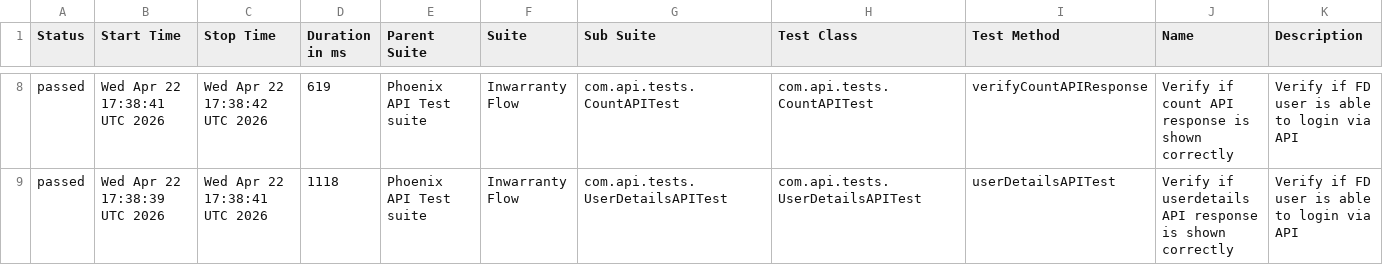
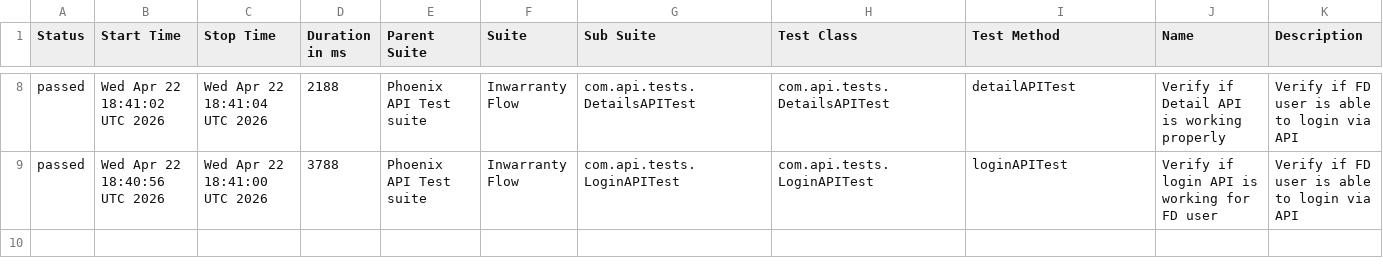
Before and after one commit to tusharS007/PhoenixTestAutomationFramework, a CSV file: data/suites.csv, drawn as a sheet; only a part is shown, gaps mark what is left out; the diff covers the shown part only.

```diff
--- a/data/suites.csv
+++ b/data/suites.csv
@@ -8,2 +8,2 @@
-"passed","Wed Apr 22 17:38:41 UTC 2026","Wed Apr 22 17:38:42 UTC 2026","619","Phoenix API Test suite","Inwarranty Flow","com.api.tests.CountAPITest","com.api.tests.CountAPITest","verifyCountAPIResponse","Verify if count API response is shown correctly","Verify if FD user is able to login via API"
-"passed","Wed Apr 22 17:38:39 UTC 2026","Wed Apr 22 17:38:41 UTC 2026","1118","Phoenix API Test suite","Inwarranty Flow","com.api.tests.UserDetailsAPITest","com.api.tests.UserDetailsAPITest","userDetailsAPITest","Verify if userdetails API response is shown correctly","Verify if FD user is able to login via API"
+"passed","Wed Apr 22 18:41:02 UTC 2026","Wed Apr 22 18:41:04 UTC 2026","2188","Phoenix API Test suite","Inwarranty Flow","com.api.tests.DetailsAPITest","com.api.tests.DetailsAPITest","detailAPITest","Verify if Detail API is working properly","Verify if FD user is able to login via API"
+"passed","Wed Apr 22 18:40:56 UTC 2026","Wed Apr 22 18:41:00 UTC 2026","3788","Phoenix API Test suite","Inwarranty Flow","com.api.tests.LoginAPITest","com.api.tests.LoginAPITest","loginAPITest","Verify if login API is working for FD user","Verify if FD user is able to login via API"
```
Also changed, not shown: 1 added row, 1 removed row and 27 edited cells elsewhere in this file, data/behaviors.csv, 58 other files.
